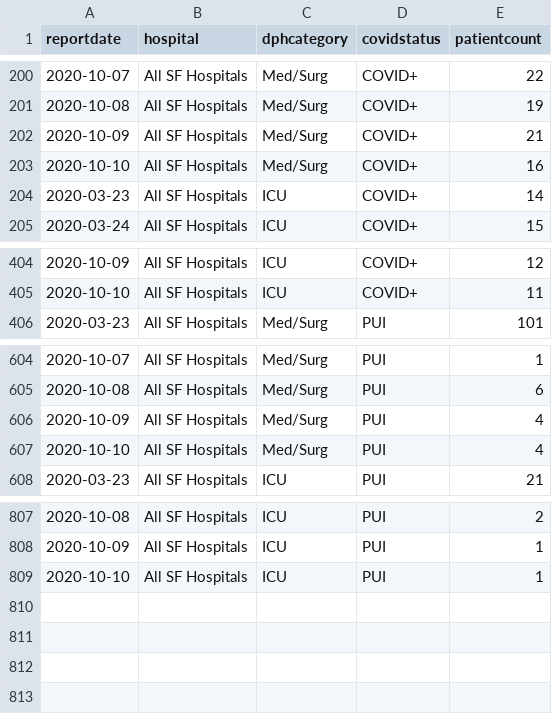
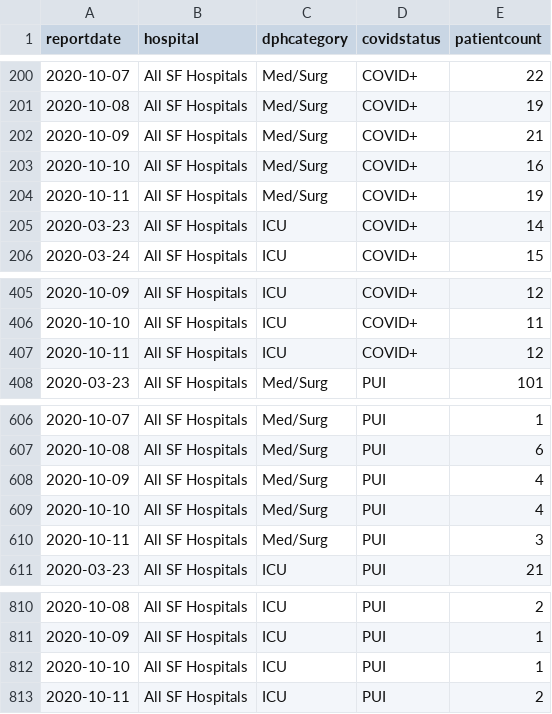
Before and after one commit to RamiKrispin/covid19sf, a CSV file: csv/covid19sf_hospitalizations.csv, drawn as a sheet; only a part is shown, gaps mark what is left out.

```diff
--- a/csv/covid19sf_hospitalizations.csv
+++ b/csv/covid19sf_hospitalizations.csv
@@ -203,2 +203,3 @@
 2020-10-10,"All SF Hospitals","Med/Surg","COVID+",16
+2020-10-11,"All SF Hospitals","Med/Surg","COVID+",19
 2020-03-23,"All SF Hospitals","ICU","COVID+",14
@@ -405,2 +406,3 @@
 2020-10-10,"All SF Hospitals","ICU","COVID+",11
+2020-10-11,"All SF Hospitals","ICU","COVID+",12
 2020-03-23,"All SF Hospitals","Med/Surg","PUI",101
@@ -607,2 +609,3 @@
 2020-10-10,"All SF Hospitals","Med/Surg","PUI",4
+2020-10-11,"All SF Hospitals","Med/Surg","PUI",3
 2020-03-23,"All SF Hospitals","ICU","PUI",21
@@ -809 +812,2 @@
 2020-10-10,"All SF Hospitals","ICU","PUI",1
+2020-10-11,"All SF Hospitals","ICU","PUI",2
```
Also changed, not shown: csv/covid19sf_age.csv, csv/covid19sf_demo.csv, 12 other files.
